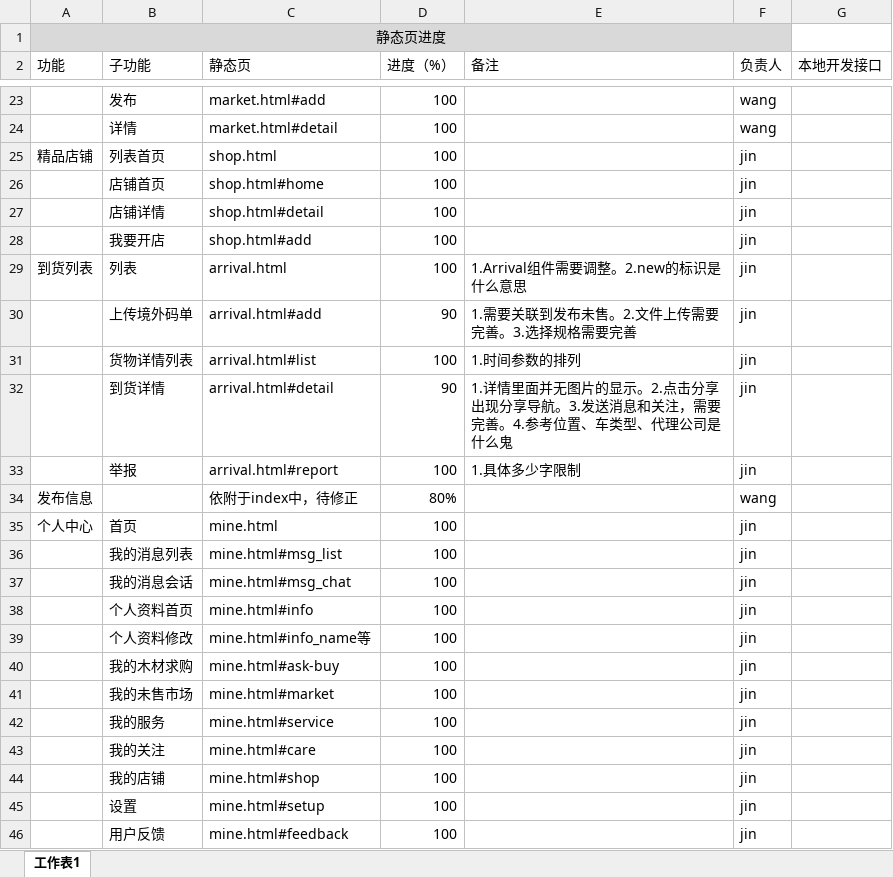
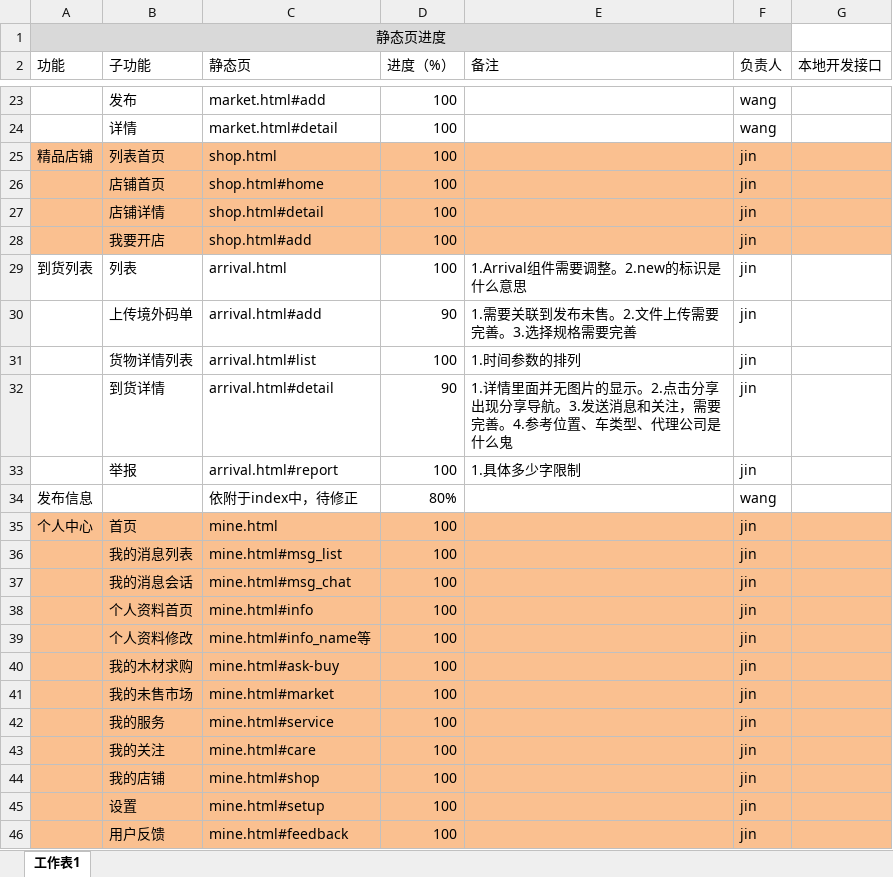
Before and after one commit to wangxiaobo66/YLT, an Excel workbook: doc/YLT_路径配置和进度.xlsx, sheet 工作表1, drawn as a sheet; only a part is shown, gaps mark what is left out; values as stored, in another font and other column widths than the file's, no borders; the diff names each change by its address in the sheet, - before the commit and + after, or states it on an @@ line.

```diff
--- a/doc/YLT_路径配置和进度.xlsx (sheet 工作表1)
+++ b/doc/YLT_路径配置和进度.xlsx (sheet 工作表1)
-A25:G28 fill: none
+A25:G28 fill: #FAC090
-A35:G46 fill: none
+A35:G46 fill: #FAC090
```
Also changed, not shown: doc/前后端接口文档.xlsx, 37 other files.
